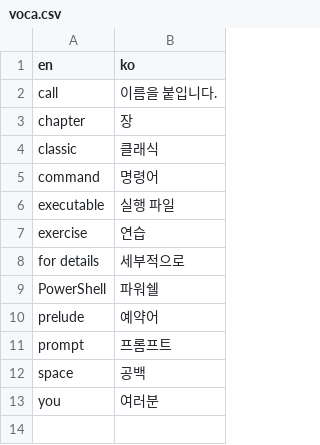
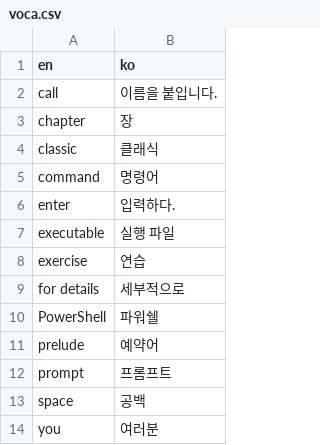
Before and after one commit to LOPES-HUFS/rust-lang-book-trans, a CSV file: voca.csv, drawn as a sheet; the diff names each change by its address in the sheet, - before the commit and + after, or states it on an @@ line.

Commit message:
추가

```diff
--- a/voca.csv
+++ b/voca.csv
+row 6: enter | 입력하다.
```
